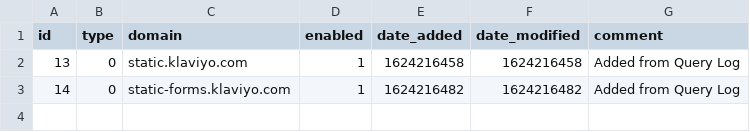
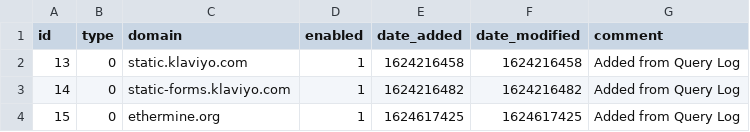
Before and after one commit to lakr/my-pihole-lists, a CSV file: domainlist.csv, drawn as a sheet.

Commit message:
Updated June 25, 2021  1:00PM

```diff
--- a/domainlist.csv
+++ b/domainlist.csv
@@ -3 +3,2 @@ id,type,domain,enabled,date_added,date_modified,comment
 14,0,static-forms.klaviyo.com,1,1624216482,1624216482,"Added from Query Log"
+15,0,ethermine.org,1,1624617425,1624617425,"Added from Query Log"
```
